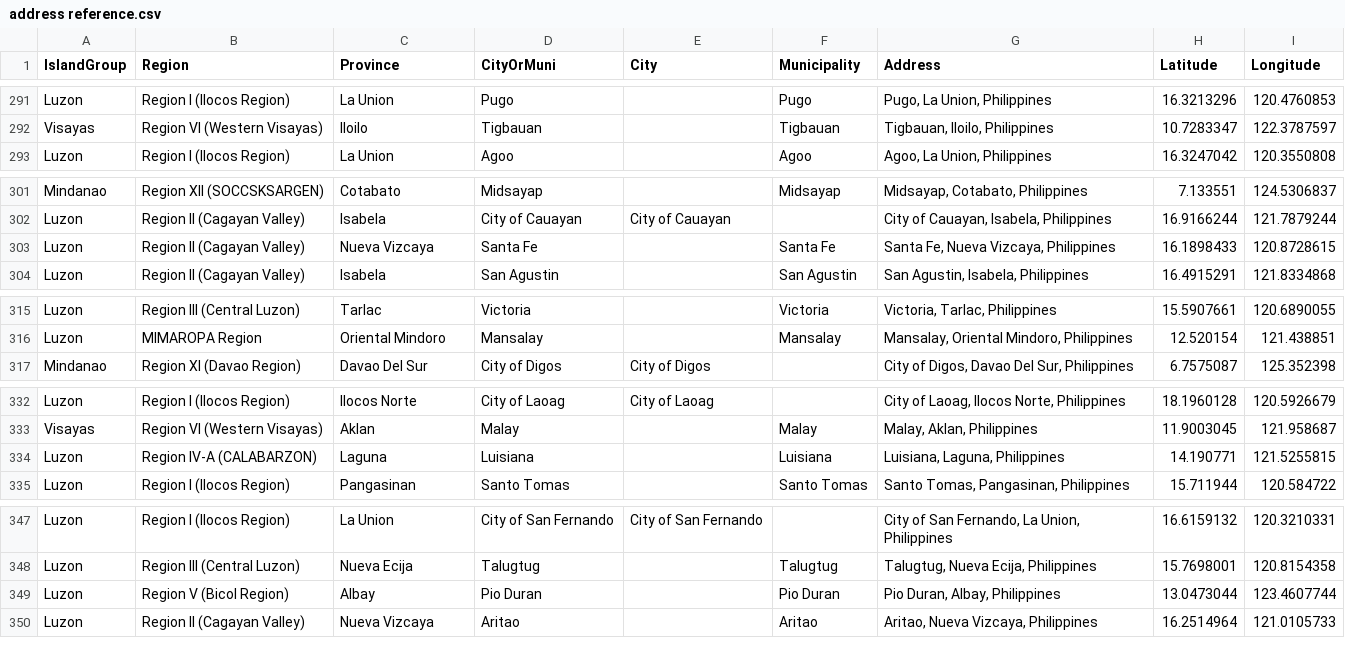
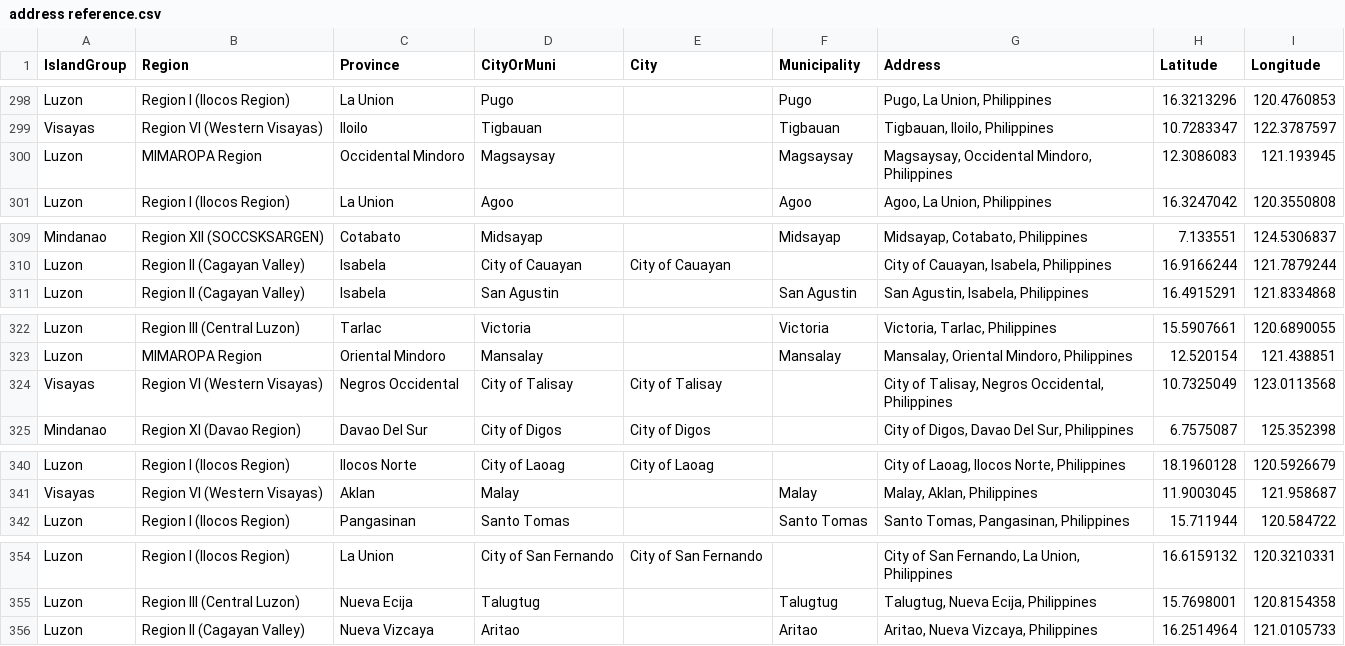
Before and after one commit to fsmosca/COVID-19-PH-dataset, a CSV file: doc/Others/address reference.csv, drawn as a sheet; only a part is shown, gaps mark what is left out; removed rows and columns are numbered as before the commit, all else as after; the diff covers the shown part only; the diff names each change by its address in the sheet, - before the commit and + after, or states it on an @@ line.

```diff
--- a/doc/Others/address reference.csv
+++ b/doc/Others/address reference.csv
+row 300: Luzon | MIMAROPA Region | Occidental Mindoro | Magsaysay |  | Magsaysay | Magsaysay, Occidental Mindoro, Philippines | 12.3086083 | 121.193945
-row 303: Luzon | Region II (Cagayan Valley) | Nueva Vizcaya | Santa Fe |  | Santa Fe | Santa Fe, Nueva Vizcaya, Philippines | 16.1898433 | 120.8728615
+row 324: Visayas | Region VI (Western Visayas) | Negros Occidental | City of Talisay | City of Talisay |  | City of Talisay, Negros Occidental, Philippines | 10.7325049 | 123.0113568
-row 334: Luzon | Region IV-A (CALABARZON) | Laguna | Luisiana |  | Luisiana | Luisiana, Laguna, Philippines | 14.190771 | 121.5255815
-row 349: Luzon | Region V (Bicol Region) | Albay | Pio Duran |  | Pio Duran | Pio Duran, Albay, Philippines | 13.0473044 | 123.4607744
```
Also changed, not shown: 8 added rows, 1 removed row and 4 moved rows elsewhere in this file.
